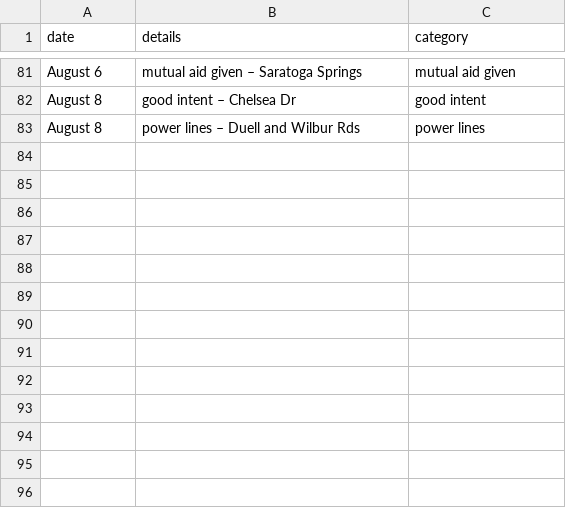
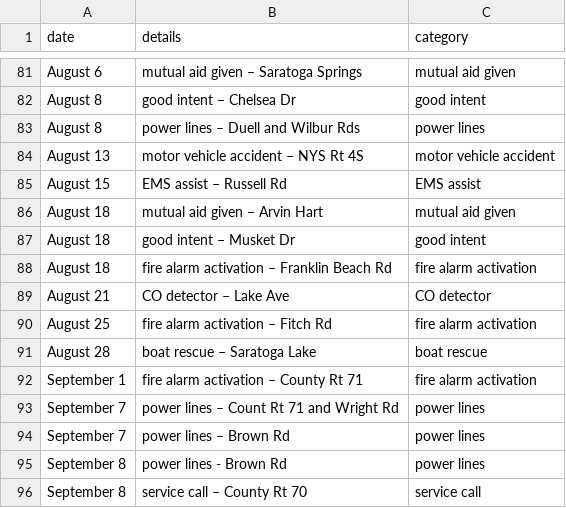
Before and after one commit to mterwill/qsfd.com, a CSV file: _data/alarms.csv, drawn as a sheet; only a part is shown, gaps mark what is left out.

Commit message:
Update alarms.csv

```diff
--- a/_data/alarms.csv
+++ b/_data/alarms.csv
@@ -83 +83,14 @@ August 8,good intent – Chelsea Dr,good intent
 August 8,power lines – Duell and Wilbur Rds,power lines
+August 13,motor vehicle accident – NYS Rt 4S,motor vehicle accident
+August 15,EMS assist – Russell Rd,EMS assist
+August 18,mutual aid given – Arvin Hart,mutual aid given
+August 18,good intent – Musket Dr,good intent
+August 18,fire alarm activation – Franklin Beach Rd,fire alarm activation
+August 21,CO detector – Lake Ave,CO detector
+August 25,fire alarm activation – Fitch Rd,fire alarm activation
+August 28,boat rescue – Saratoga Lake,boat rescue
+September 1,fire alarm activation – County Rt 71,fire alarm activation
+September 7,power lines – Count Rt 71 and Wright Rd,power lines
+September 7,power lines – Brown Rd,power lines
+September 8,power lines  - Brown Rd,power lines
+September 8,service call – County Rt 70,service call
```
